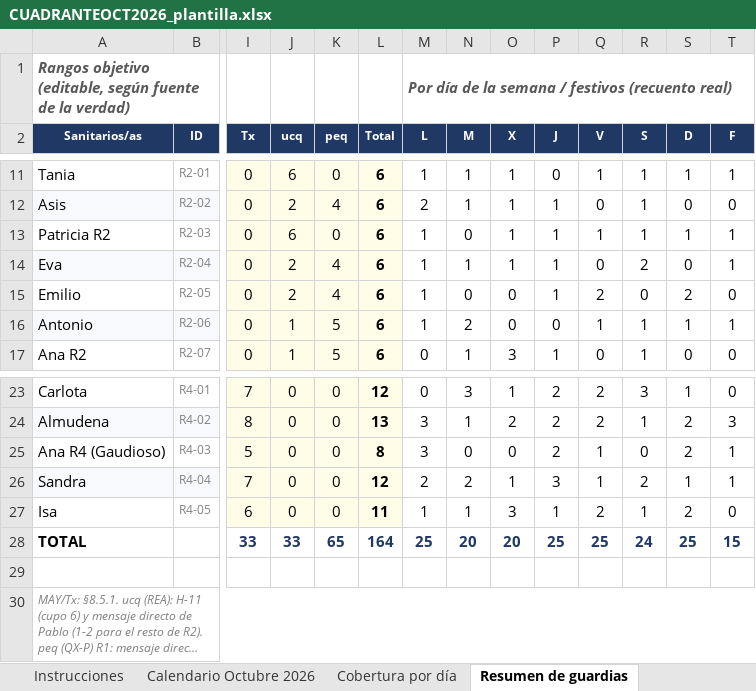
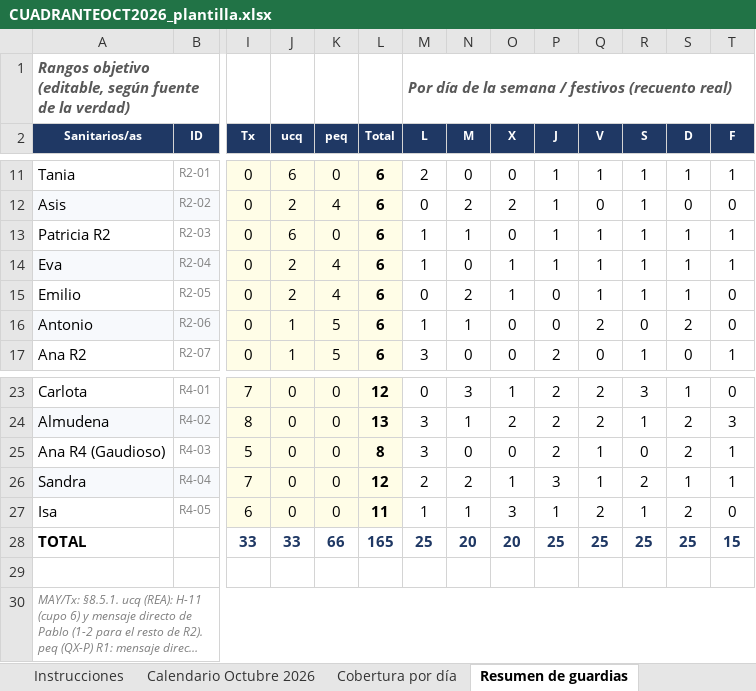
Before and after one commit to pablorodriguez-pixel/claude, an Excel workbook: guardias-anestesia/cuadrantes/CUADRANTEOCT2026_plantilla.xlsx, sheet Resumen de guardias, drawn as a sheet; only a part is shown, gaps mark what is left out; long unchanged cells end in …; values as stored, in another font and other column widths than the file's, no borders; the diff covers the shown part only; the diff names each change by its address in the sheet, - before the commit and + after, or states it on an @@ line.

```diff
--- a/guardias-anestesia/cuadrantes/CUADRANTEOCT2026_plantilla.xlsx (sheet Resumen de guardias)
+++ b/guardias-anestesia/cuadrantes/CUADRANTEOCT2026_plantilla.xlsx (sheet Resumen de guardias)
-M11 (L): 1
+M11 (L): 2
-N11 (M): 1
+N11 (M): 0
-O11 (X): 1
+O11 (X): 0
-P11 (J): 0
+P11 (J): 1
-M12 (L): 2
+M12 (L): 0
-N12 (M): 1
+N12 (M): 2
-O12 (X): 1
+O12 (X): 2
-N13 (M): 0
+N13 (M): 1
-O13 (X): 1
+O13 (X): 0
-N14 (M): 1
+N14 (M): 0
-Q14 (V): 0
+Q14 (V): 1
-R14 (S): 2
+R14 (S): 1
-S14 (D): 0
+S14 (D): 1
-M15 (L): 1
+M15 (L): 0
-N15 (M): 0
+N15 (M): 2
-O15 (X): 0
+O15 (X): 1
-P15 (J): 1
+P15 (J): 0
-Q15 (V): 2
+Q15 (V): 1
-R15 (S): 0
+R15 (S): 1
-S15 (D): 2
+S15 (D): 1
-N16 (M): 2
+N16 (M): 1
-Q16 (V): 1
+Q16 (V): 2
-R16 (S): 1
+R16 (S): 0
-S16 (D): 1
+S16 (D): 2
-T16 (F): 1
+T16 (F): 0
-M17 (L): 0
+M17 (L): 3
-N17 (M): 1
+N17 (M): 0
-O17 (X): 3
+O17 (X): 0
-P17 (J): 1
+P17 (J): 2
-T17 (F): 0
+T17 (F): 1
-K28 (peq): 65
+K28 (peq): 66
-L28 (Total): 164
+L28 (Total): 165
-R28 (S): 24
+R28 (S): 25
```
Also changed, not shown: 46 edited cells elsewhere in this sheet, sheet Comparativa acumulada, sheet Calendario Octubre 2026, sheet Validación H-01 a H-18, sheet Cobertura por día, sheet Bloqueos y vacaciones.
